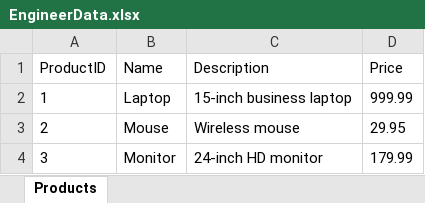
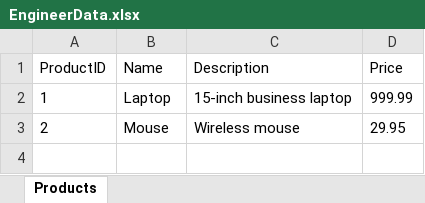
Before and after one commit to Elliotwhoisalsobo/VaultViewer, an Excel workbook: VaultViewer/VaultViewer/DataAccessLayer/Data/EngineerData.xlsx, sheet Products, drawn as a sheet; values as stored, in another font and other column widths than the file's, no borders; the diff names each change by its address in the sheet, - before the commit and + after, or states it on an @@ line.

```diff
--- a/VaultViewer/VaultViewer/DataAccessLayer/Data/EngineerData.xlsx (sheet Products)
+++ b/VaultViewer/VaultViewer/DataAccessLayer/Data/EngineerData.xlsx (sheet Products)
-row 4: 3 | Monitor | 24-inch HD monitor | 179.99
```
Also changed, not shown: VaultViewer/VaultViewer/DataAccessLayer/Data/AdminData.xlsx, 13 other files.
